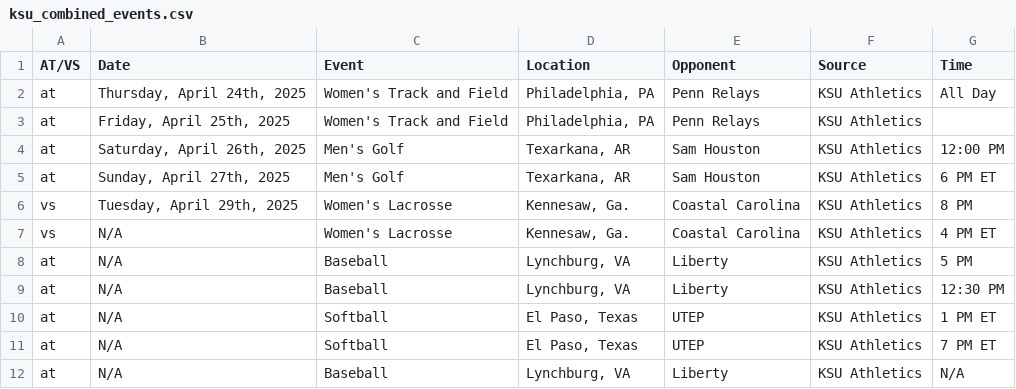
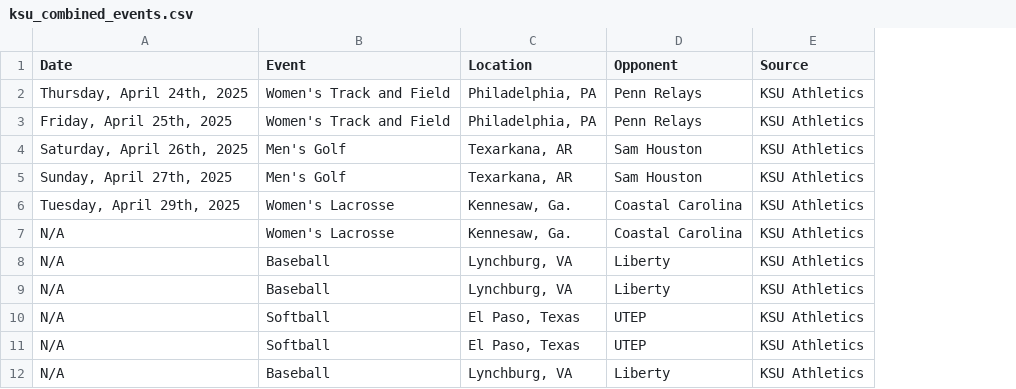
Before and after one commit to ksu-is/campus-event-finder, a CSV file: ksu_combined_events.csv, drawn as a sheet; only a part is shown; the diff names each change by its address in the sheet, - before the commit and + after, or states it on an @@ line.

Commit message:
Update ksu_combined_events.csv

```diff
--- a/ksu_combined_events.csv
+++ b/ksu_combined_events.csv
-column A (AT/VS), rows 2-12: at | at | at | at | vs | vs | at | at | at | at | at
-column G (Time), rows 2-12: All Day |  | 12:00 PM | 6 PM ET | 8 PM | 4 PM ET | 5 PM | 12:30 PM | 1 PM ET | 7 PM ET | N/A
```
